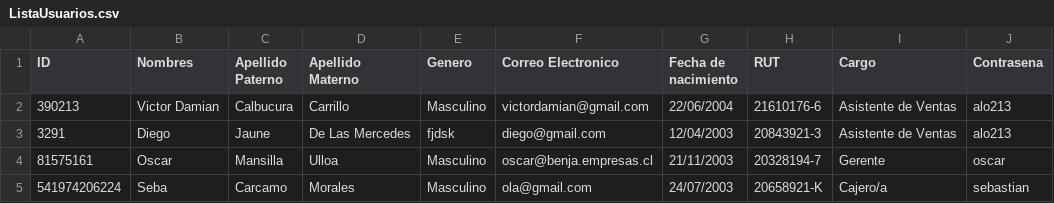
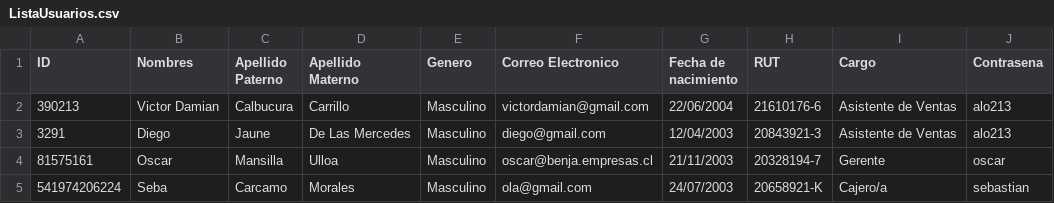
Before and after one commit to IRkwu/TPAP-Tienda, a CSV file: Archivos de Datos/ListaUsuarios.csv, drawn as a sheet.

Commit message:
mejoras en el login usuario

```diff
--- a/Archivos de Datos/ListaUsuarios.csv
+++ b/Archivos de Datos/ListaUsuarios.csv
@@ -2,3 +2,3 @@ ID,Nombres,Apellido Paterno,Apellido Materno,Genero,Correo Electronico,Fecha de
 390213,Victor Damian,Calbucura,Carrillo,Masculino,victordamian@gmail.com,22/06/2004,21610176-6,Asistente de Ventas,alo213
-3291,Diego,Jaune,De Las Mercedes,fjdsk,diego@gmail.com,12/04/2003,20843921-3,Asistente de Ventas,alo213
+3291,Diego,Jaune,De Las Mercedes,Masculino,diego@gmail.com,12/04/2003,20843921-3,Asistente de Ventas,alo213
 81575161,Oscar,Mansilla,Ulloa,Masculino,oscar@benja.empresas.cl,21/11/2003,20328194-7,Gerente,oscar
```
Also changed, not shown: 1 other file.
